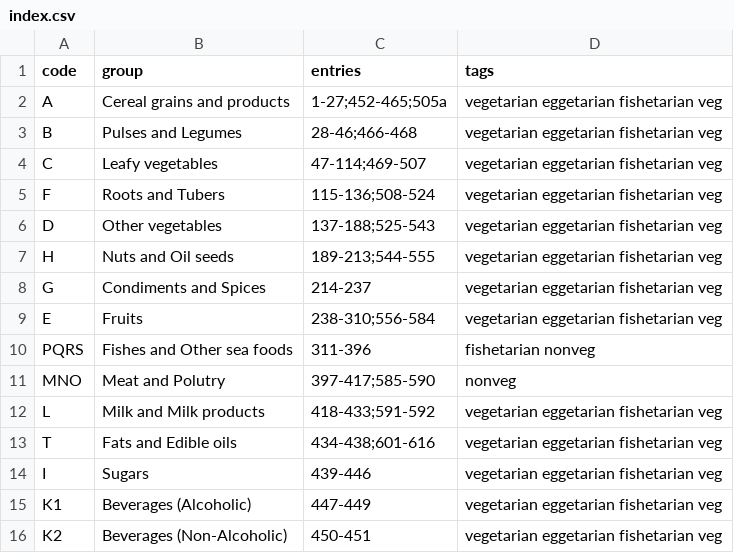
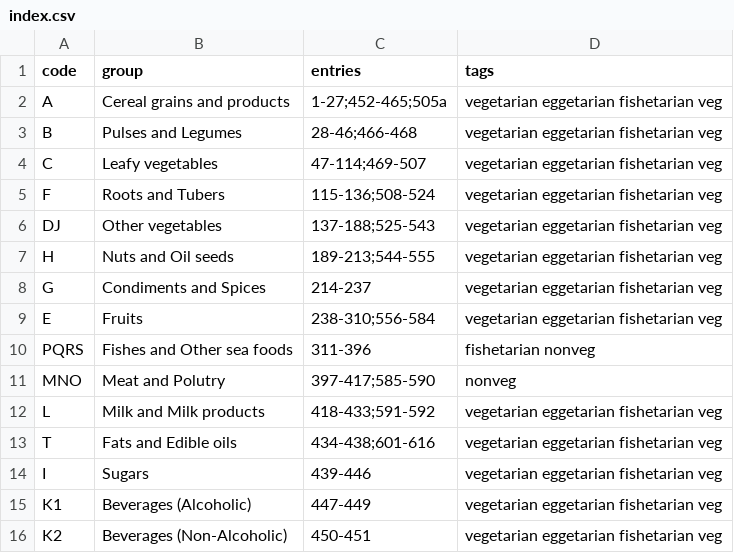
Before and after one commit to ifct2017/nvif1989, a CSV file: index.csv, drawn as a sheet.

```diff
--- a/index.csv
+++ b/index.csv
@@ -5,3 +5,3 @@ C,Leafy vegetables,47-114;469-507,vegetarian eggetarian fishetarian veg
 F,Roots and Tubers,115-136;508-524,vegetarian eggetarian fishetarian veg
-D,Other vegetables,137-188;525-543,vegetarian eggetarian fishetarian veg
+DJ,Other vegetables,137-188;525-543,vegetarian eggetarian fishetarian veg
 H,Nuts and Oil seeds,189-213;544-555,vegetarian eggetarian fishetarian veg
```
Also changed, not shown: 2 other files.
